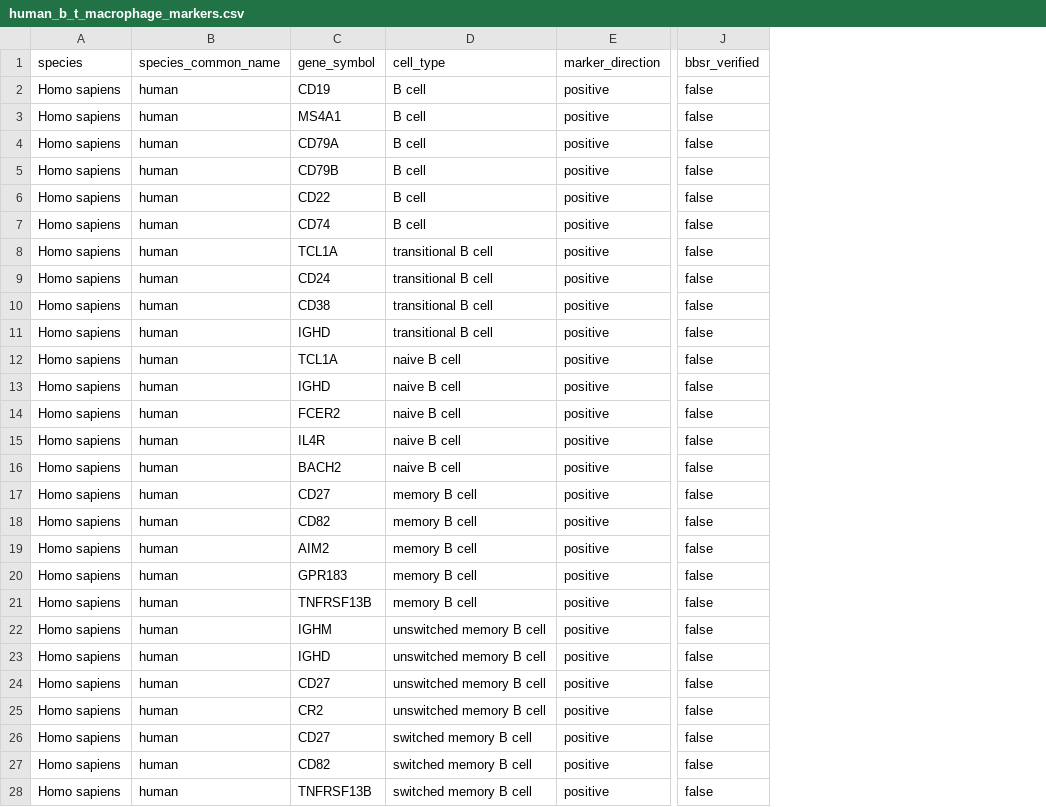
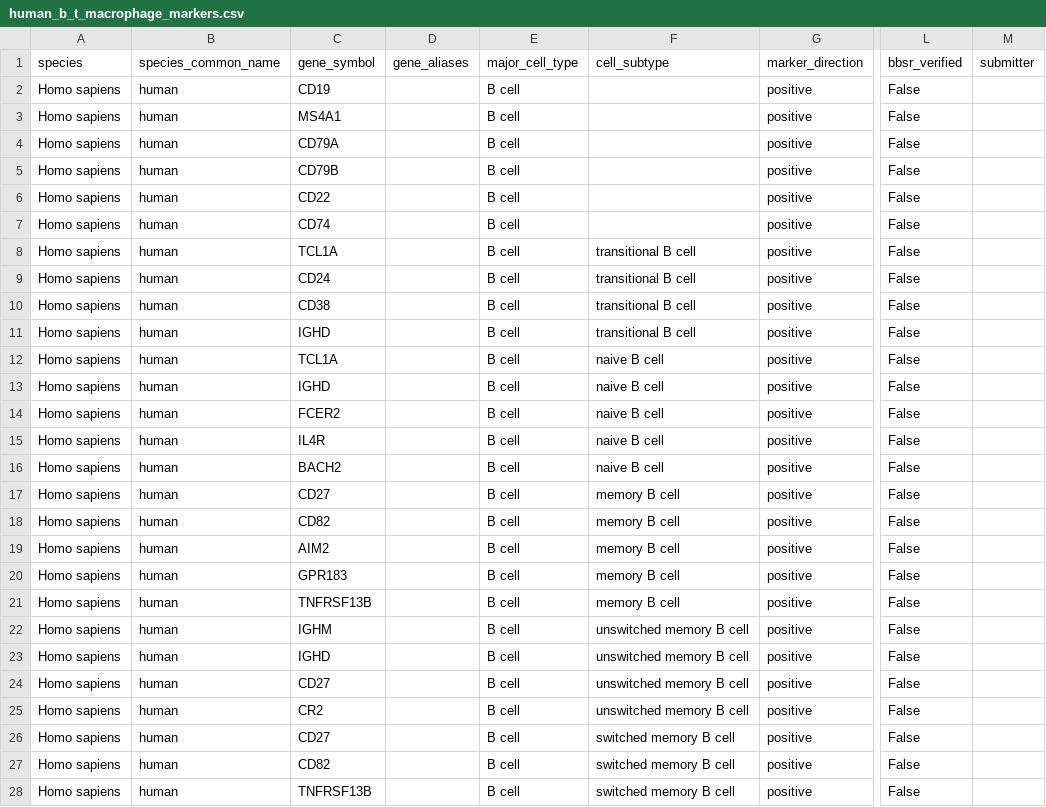
Before and after one commit to MLKaufman/sovereign-atlas, a CSV file: data/seeds/human_b_t_macrophage_markers.csv, drawn as a sheet; only a part is shown, gaps mark what is left out; addresses are those after the commit; the diff covers the shown part only; the diff names each change by its address in the sheet, - before the commit and + after, or states it on an @@ line.

```diff
--- a/data/seeds/human_b_t_macrophage_markers.csv
+++ b/data/seeds/human_b_t_macrophage_markers.csv
+column D (gene_aliases), empty
+column E (major_cell_type), rows 2-28: all B cell
+column M (submitter), empty
-F1: cell_type
+F1: cell_subtype
-F2:F7 (cell_subtype): B cell
+F2:F7 (cell_subtype): (empty)
-L2:L28 (bbsr_verified): false
+L2:L28 (bbsr_verified): False
```
Also changed, not shown: 146 edited cells elsewhere in this file, data/import_template.csv, 13 other files.
